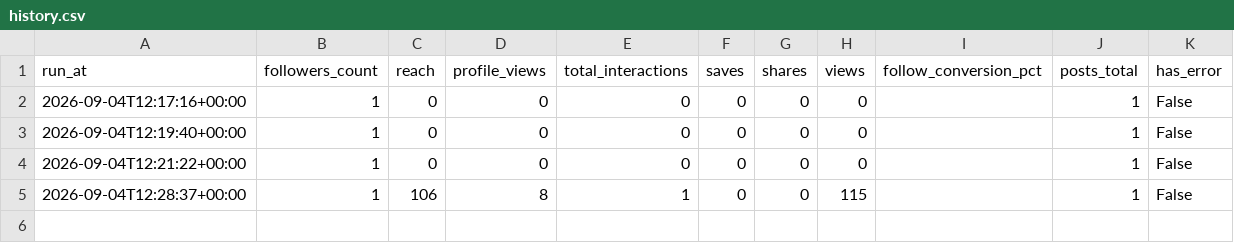
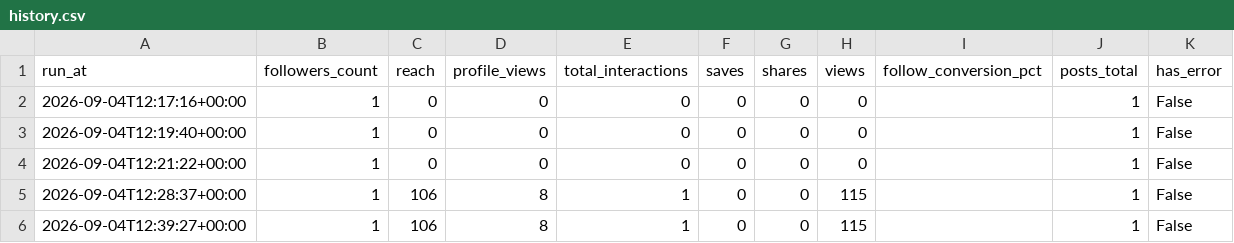
Before and after one commit to nasimentozisan-svg/ouchi-shuno-analytics, a CSV file: summary/history.csv, drawn as a sheet.

```diff
--- a/summary/history.csv
+++ b/summary/history.csv
@@ -5 +5,2 @@ run_at,followers_count,reach,profile_views,total_interactions,saves,shares,views
 2026-09-04T12:28:37+00:00,1,106,8,1,0,0,115,,1,False
+2026-09-04T12:39:27+00:00,1,106,8,1,0,0,115,,1,False
```
Also changed, not shown: 5 other files.
